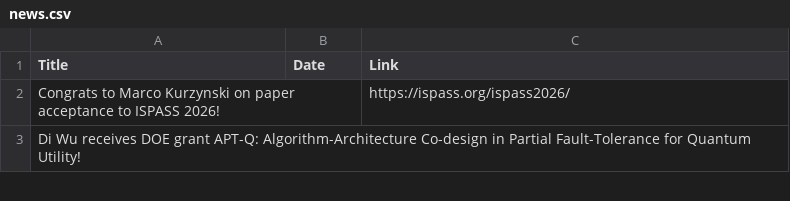
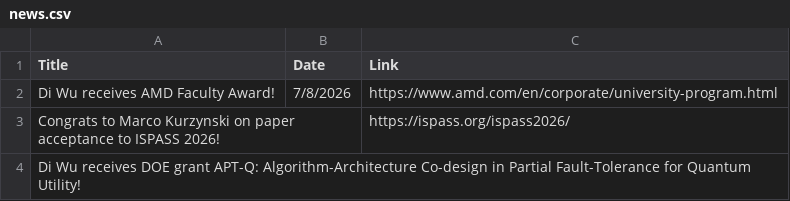
Before and after one commit to UnaryLab/unarylab.github.io, a CSV file: data/news.csv, drawn as a sheet; only a part is shown; the diff names each change by its address in the sheet, - before the commit and + after, or states it on an @@ line.

Commit message:
add AMD award

```diff
--- a/data/news.csv
+++ b/data/news.csv
+row 2: Di Wu receives AMD Faculty Award! | 7/8/2026 | https://www.amd.com/en/corporate/university-program.html
```
Also changed, not shown: 1 other file.
